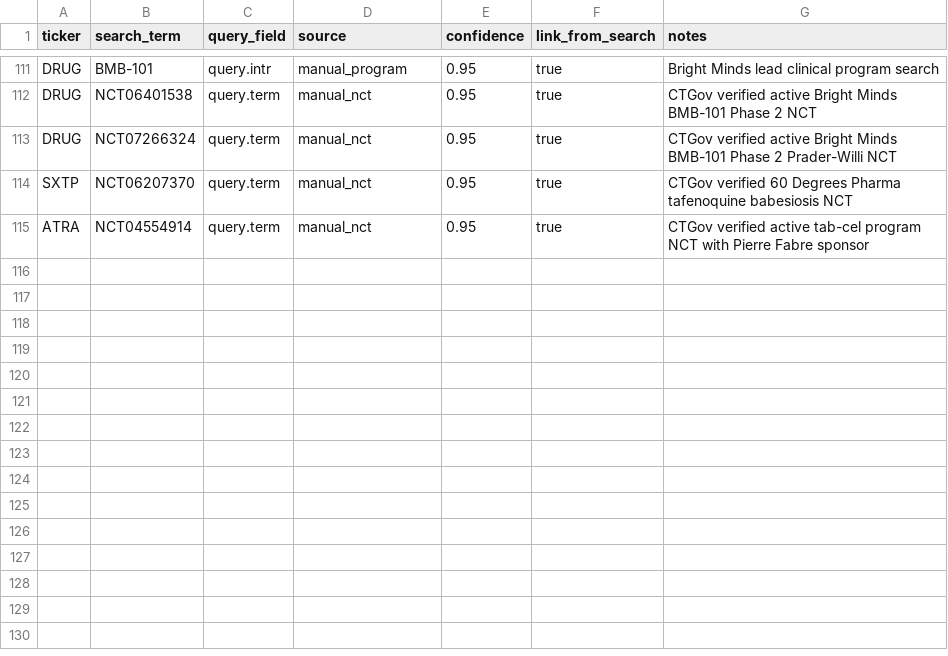
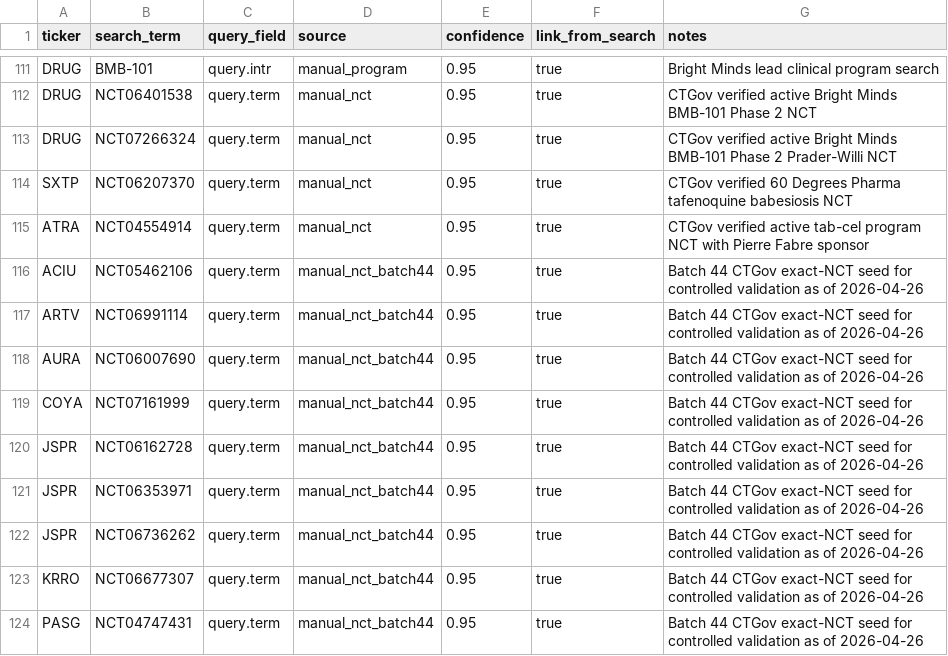
Before and after one commit to JLMPNEW/Staging_Scalper_System, a CSV file: biotech_index/data/ctgov_search_overrides.csv, drawn as a sheet; only a part is shown, gaps mark what is left out; the diff names each change by its address in the sheet, - before the commit and + after, or states it on an @@ line.

```diff
--- a/biotech_index/data/ctgov_search_overrides.csv
+++ b/biotech_index/data/ctgov_search_overrides.csv
+row 116: ACIU | NCT05462106 | query.term | manual_nct_batch44 | 0.95 | true | Batch 44 CTGov exact-NCT seed for controlled validation as of 2026-04-26
+row 117: ARTV | NCT06991114 | query.term | manual_nct_batch44 | 0.95 | true | Batch 44 CTGov exact-NCT seed for controlled validation as of 2026-04-26
+row 118: AURA | NCT06007690 | query.term | manual_nct_batch44 | 0.95 | true | Batch 44 CTGov exact-NCT seed for controlled validation as of 2026-04-26
+row 119: COYA | NCT07161999 | query.term | manual_nct_batch44 | 0.95 | true | Batch 44 CTGov exact-NCT seed for controlled validation as of 2026-04-26
+row 120: JSPR | NCT06162728 | query.term | manual_nct_batch44 | 0.95 | true | Batch 44 CTGov exact-NCT seed for controlled validation as of 2026-04-26
+row 121: JSPR | NCT06353971 | query.term | manual_nct_batch44 | 0.95 | true | Batch 44 CTGov exact-NCT seed for controlled validation as of 2026-04-26
+row 122: JSPR | NCT06736262 | query.term | manual_nct_batch44 | 0.95 | true | Batch 44 CTGov exact-NCT seed for controlled validation as of 2026-04-26
+row 123: KRRO | NCT06677307 | query.term | manual_nct_batch44 | 0.95 | true | Batch 44 CTGov exact-NCT seed for controlled validation as of 2026-04-26
+row 124: PASG | NCT04747431 | query.term | manual_nct_batch44 | 0.95 | true | Batch 44 CTGov exact-NCT seed for controlled validation as of 2026-04-26
```
Also changed, not shown: 23 other files.
